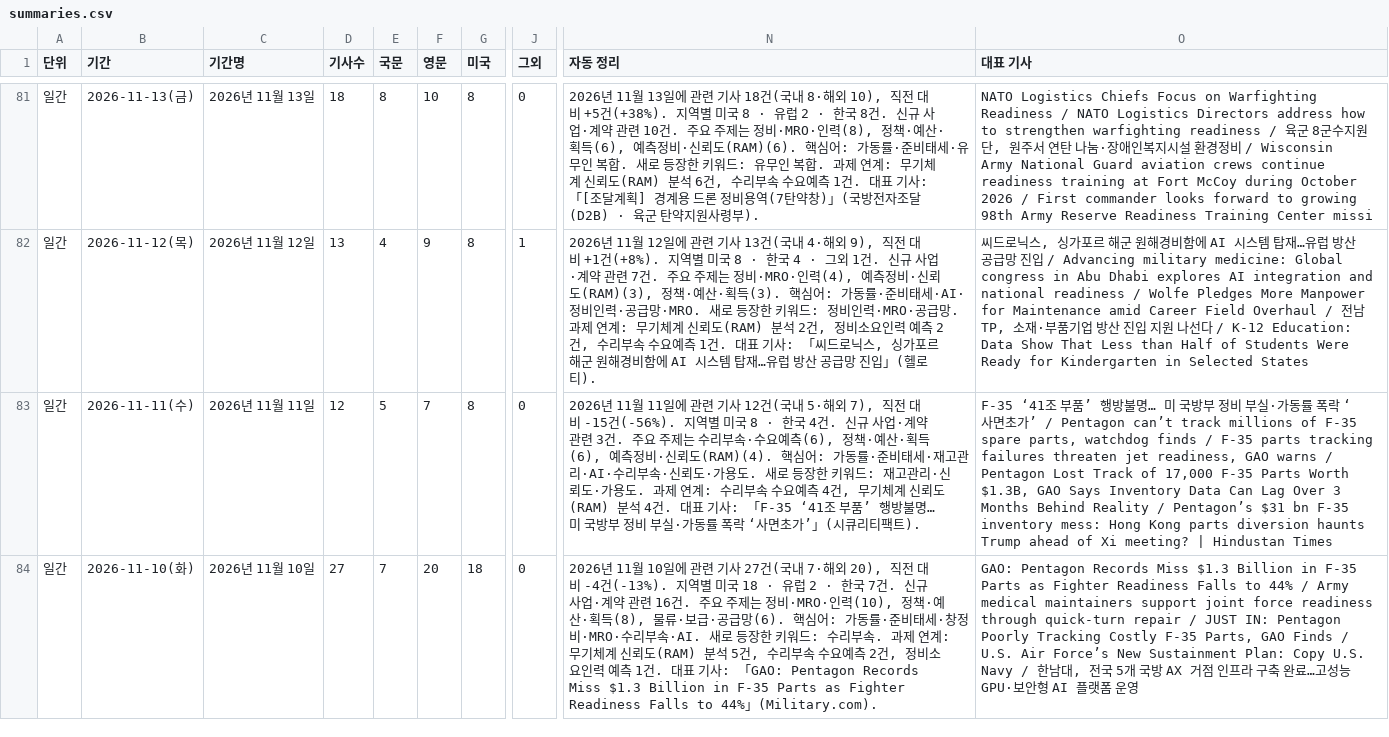
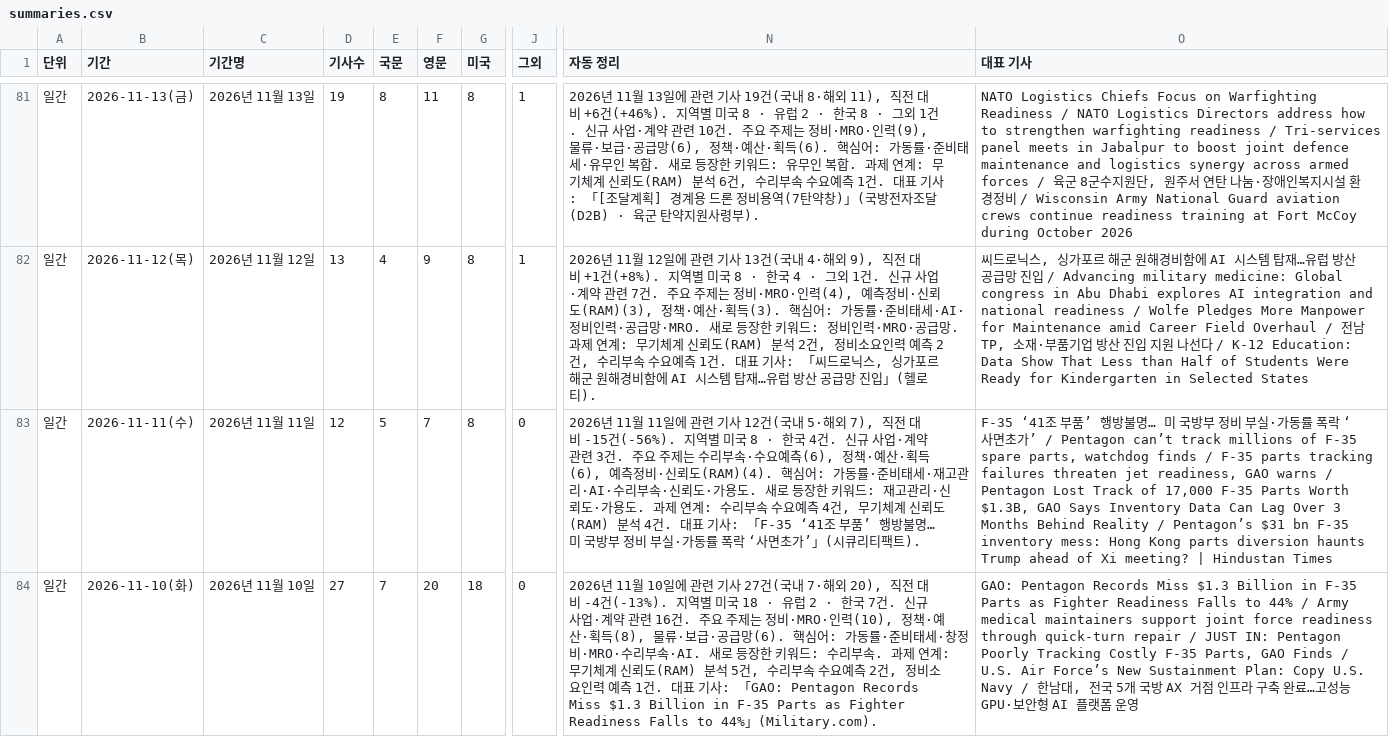
Before and after one commit to JaewoonAhn-HRnews/Logistics-Information-System, a CSV file: data/export/summaries.csv, drawn as a sheet; only a part is shown, gaps mark what is left out; the diff covers the shown part only; the diff names each change by its address in the sheet, - before the commit and + after, or states it on an @@ line.

```diff
--- a/data/export/summaries.csv
+++ b/data/export/summaries.csv
-D81 (기사수): 18
+D81 (기사수): 19
-F81 (영문): 10
+F81 (영문): 11
-J81 (그외): 0
+J81 (그외): 1
-N81 (자동 정리): …기사 18건(국내 8·해외 10), 직전 대비 +5건(+38%). 지역별 미국 8 · 유럽 2 · 한국 8건. 신규 사업·계약 관련 10건. 주요 주제는 정비·MRO·인력(8), 정책·예산·획득(6), 예측정비·신뢰도(RAM)(6). 핵심어:…
+N81 (자동 정리): …기사 19건(국내 8·해외 11), 직전 대비 +6건(+46%). 지역별 미국 8 · 유럽 2 · 한국 8 · 그외 1건. 신규 사업·계약 관련 10건. 주요 주제는 정비·MRO·인력(9), 물류·보급·공급망(6), 정책·예산·획득(6). 핵심어:…
-O81 (대표 기사): …readiness / 육군 8군수지원단, 원주서 연탄 나눔·장애인복지시설 환경정비 / Wisconsin Army National Guard aviation crews continue readiness training at Fort McCoy during October 2026 / First commander looks forward to growing 98th Army Reserve Readiness Training Center missi
+O81 (대표 기사): …readiness / Tri-services panel meets in Jabalpur to boost joint defence maintenance and logistics synergy across armed forces / 육군 8군수지원단, 원주서 연탄 나눔·장애인복지시설 환경정비 / Wisconsin Army National Guard aviation crews continue readiness training at Fort McCoy during October 2026
```
Also changed, not shown: 71 edited cells elsewhere in this file, data/export/articles.csv, 19 other files.
